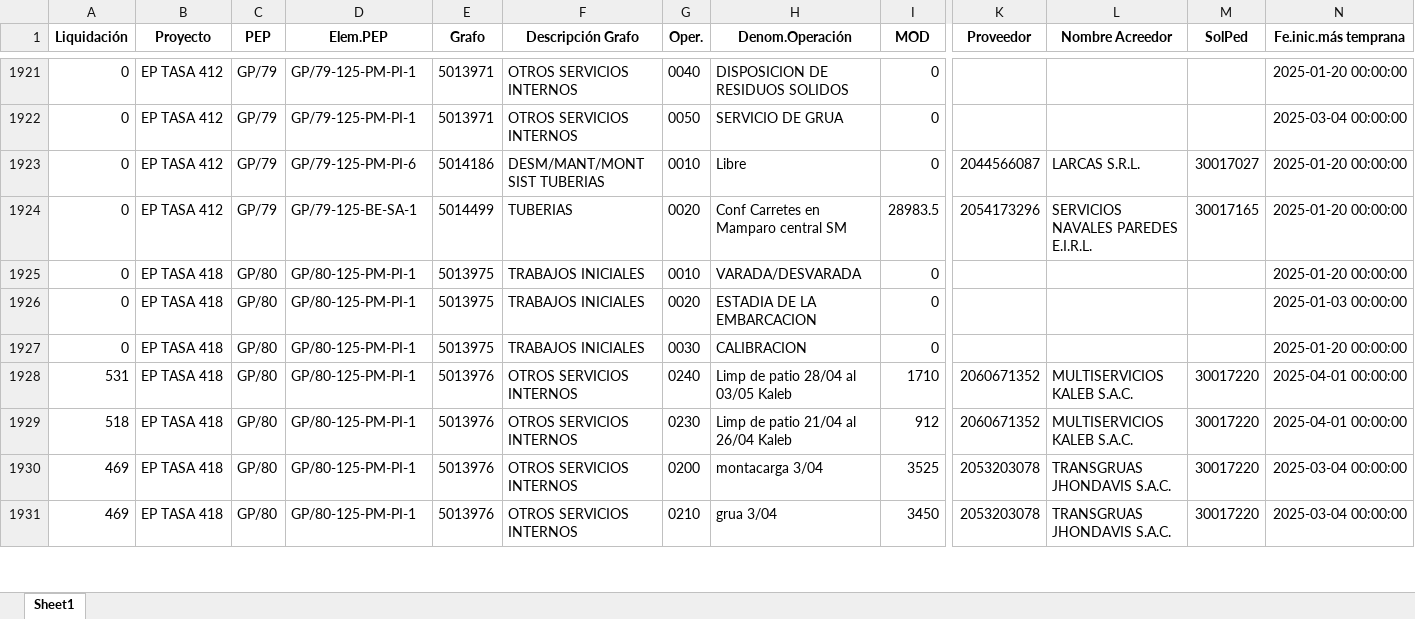
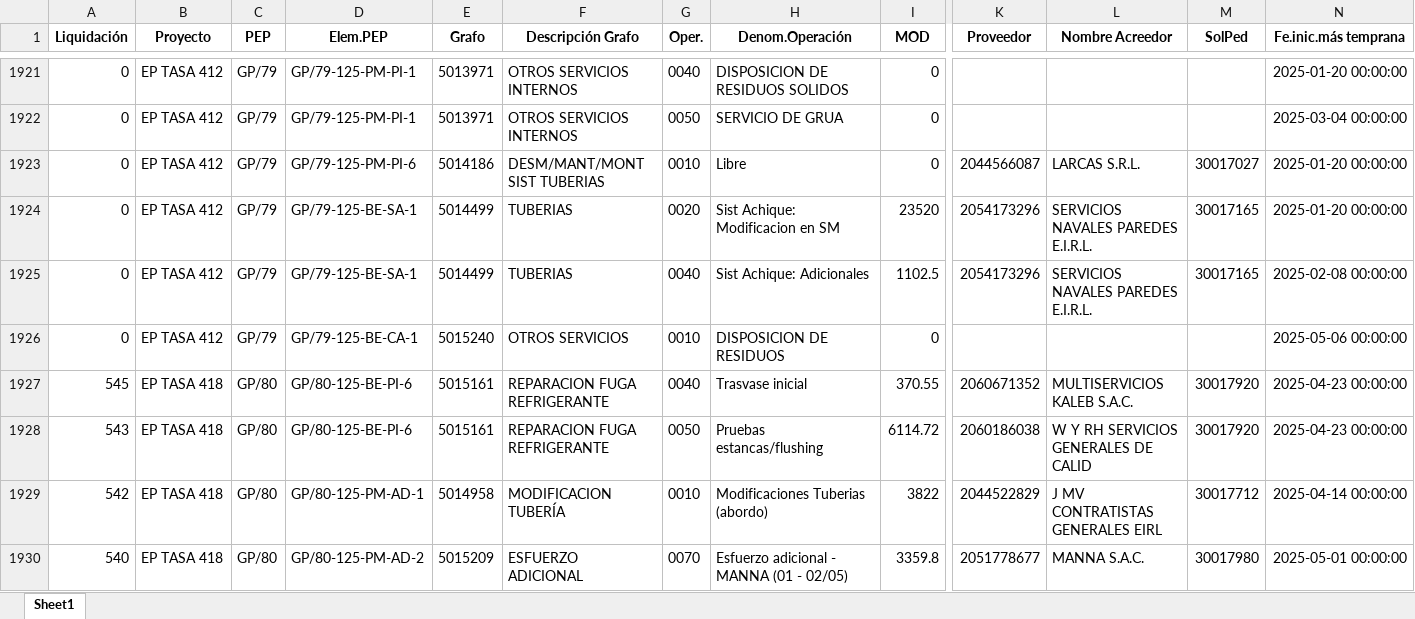
Before and after one commit to ProyectosAstillero/Astillero, an Excel workbook: 2025-1/UTI.xlsx, sheet Sheet1, drawn as a sheet; only a part is shown, gaps mark what is left out; the shorter side is filled out with more unchanged rows; values as stored, in another font and other column widths than the file's, no borders; rows hold the shown columns only; the diff covers the shown part only; the diff names each change by its address in the sheet, - before the commit and + after, or states it on an @@ line.

```diff
--- a/2025-1/UTI.xlsx (sheet Sheet1)
+++ b/2025-1/UTI.xlsx (sheet Sheet1)
-H1924 (Denom.Operación): Conf Carretes en Mamparo central SM
+H1924 (Denom.Operación): Sist Achique: Modificacion en SM
-I1924 (MOD): 28983.5
+I1924 (MOD): 23520
-B1925 (Proyecto): EP TASA 418
+B1925 (Proyecto): EP TASA 412
-C1925 (PEP): GP/80
+C1925 (PEP): GP/79
-D1925 (Elem.PEP): GP/80-125-PM-PI-1
+D1925 (Elem.PEP): GP/79-125-BE-SA-1
-E1925 (Grafo): 5013975
+E1925 (Grafo): 5014499
-F1925 (Descripción Grafo): TRABAJOS INICIALES
+F1925 (Descripción Grafo): TUBERIAS
-G1925 (Oper.): 0010
+G1925 (Oper.): 0040
-H1925 (Denom.Operación): VARADA/DESVARADA
+H1925 (Denom.Operación): Sist Achique: Adicionales
-I1925 (MOD): 0
+I1925 (MOD): 1102.5
-K1925 (Proveedor): (empty)
+K1925 (Proveedor): 2054173296
-L1925 (Nombre Acreedor): (empty)
+L1925 (Nombre Acreedor): SERVICIOS NAVALES PAREDES E.I.R.L.
-M1925 (SolPed): (empty)
+M1925 (SolPed): 30017165
-N1925 (Fe.inic.más temprana): 2025-01-20 00:00:00
+N1925 (Fe.inic.más temprana): 2025-02-08 00:00:00
@@ row 1926 moved to row 2138: 0 @@
@@ row 1927 moved to row 2139: 0 @@
@@ row 1916 moved to row 1926: 0 @@
+row 1927: 545 | EP TASA 418 | GP/80 | GP/80-125-BE-PI-6 | 5015161 | REPARACION FUGA REFRIGERANTE | 0040 | Trasvase inicial | 370.55 | 2060671352 | MULTISERVICIOS KALEB S.A.C. | 30017920 | 2025-04-23 00:00:00
+row 1928: 543 | EP TASA 418 | GP/80 | GP/80-125-BE-PI-6 | 5015161 | REPARACION FUGA REFRIGERANTE | 0050 | Pruebas estancas/flushing | 6114.72 | 2060186038 | W Y RH SERVICIOS GENERALES DE CALID | 30017920 | 2025-04-23 00:00:00
+row 1929: 542 | EP TASA 418 | GP/80 | GP/80-125-PM-AD-1 | 5014958 | MODIFICACION TUBERÍA | 0010 | Modificaciones Tuberias (abordo) | 3822 | 2044522829 | J MV CONTRATISTAS GENERALES EIRL | 30017712 | 2025-04-14 00:00:00
@@ row 2174 moved to row 1930: 540 @@
```
Also changed, not shown: 36 added rows, 36 removed rows, 191 moved rows and 42 edited cells elsewhere in this sheet, 2025-1/REDI.xlsx.
